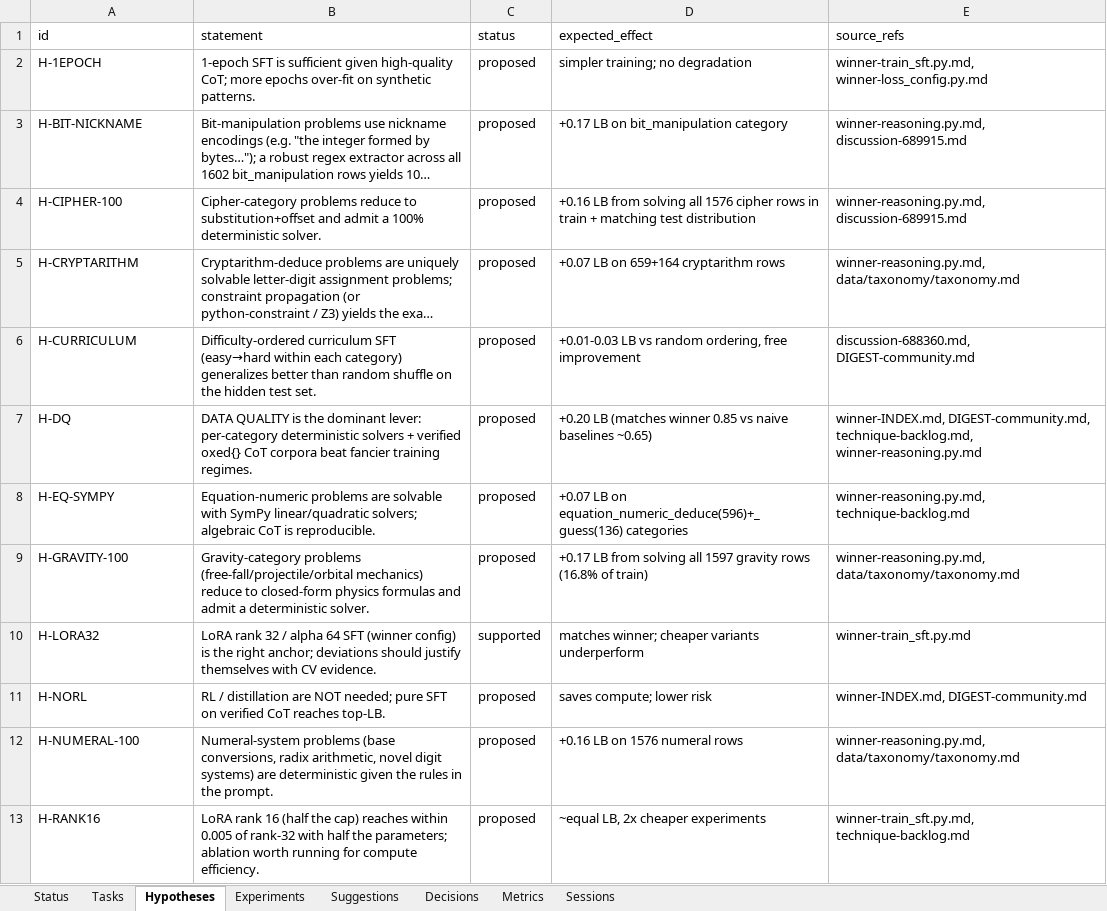
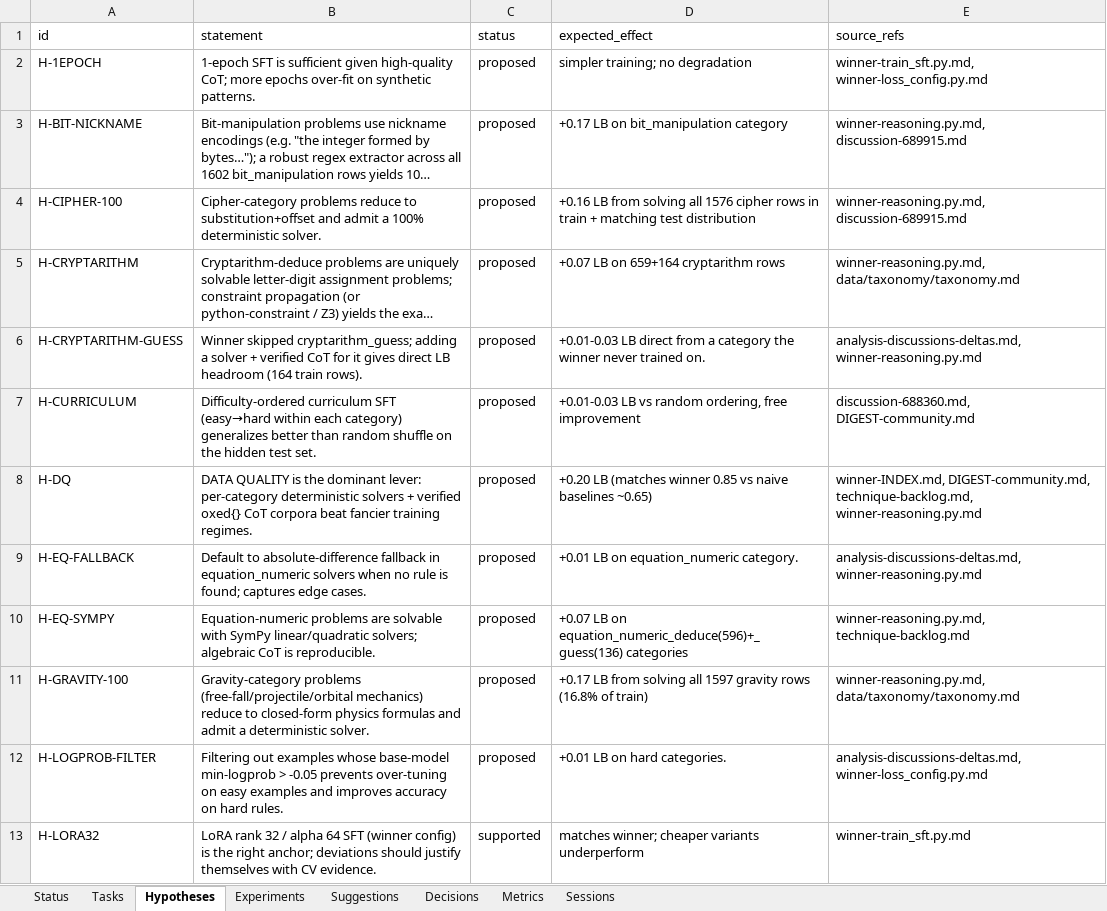
Before and after one commit to manojdadi56/Kaggle, an Excel workbook: state/dashboard.xlsx, sheet Hypotheses, drawn as a sheet; only a part is shown; the shorter side is filled out with more unchanged rows; long unchanged cells end in …; values as stored, in another font and other column widths than the file's, no borders; the diff covers the shown part only; the diff names each change by its address in the sheet, - before the commit and + after, or states it on an @@ line.

```diff
--- a/state/dashboard.xlsx (sheet Hypotheses)
+++ b/state/dashboard.xlsx (sheet Hypotheses)
+row 6: H-CRYPTARITHM-GUESS | Winner skipped cryptarithm_guess; adding a solver + verified CoT for it gives direct LB headroom (164 train rows). | proposed | +0.01-0.03 LB direct from a category the winner never trained on. | analysis-discussions-deltas.md, winner-reasoning.py.md
+row 9: H-EQ-FALLBACK | Default to absolute-difference fallback in equation_numeric solvers when no rule is found; captures edge cases. | proposed | +0.01 LB on equation_numeric category. | analysis-discussions-deltas.md, winner-reasoning.py.md
+row 12: H-LOGPROB-FILTER | Filtering out examples whose base-model min-logprob > -0.05 prevents over-tuning on easy examples and improves accuracy on hard rules. | proposed | +0.01 LB on hard categories. | analysis-discussions-deltas.md, winner-loss_config.py.md
```
Also changed, not shown: 2 added rows elsewhere in this sheet, sheet Experiments, sheet Decisions, sheet Status, 3 other files.
